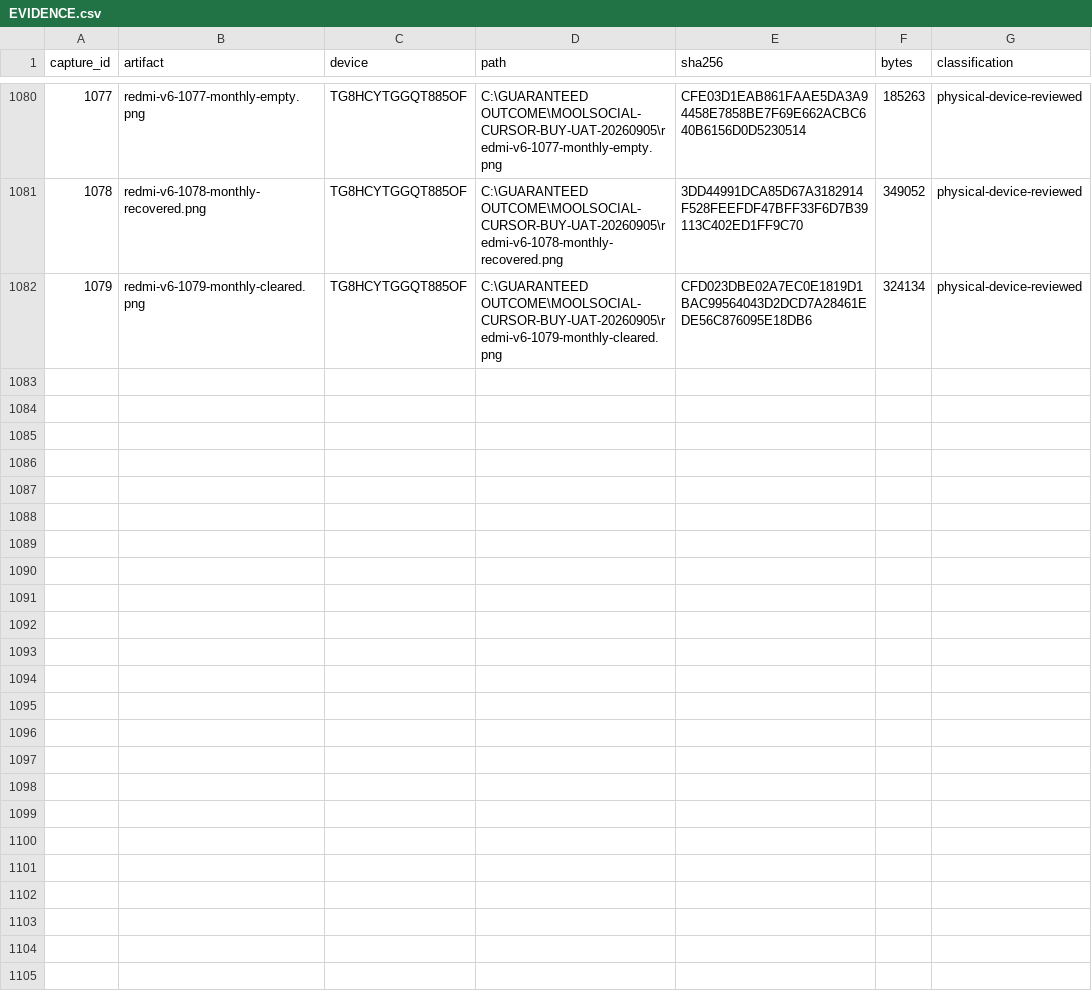
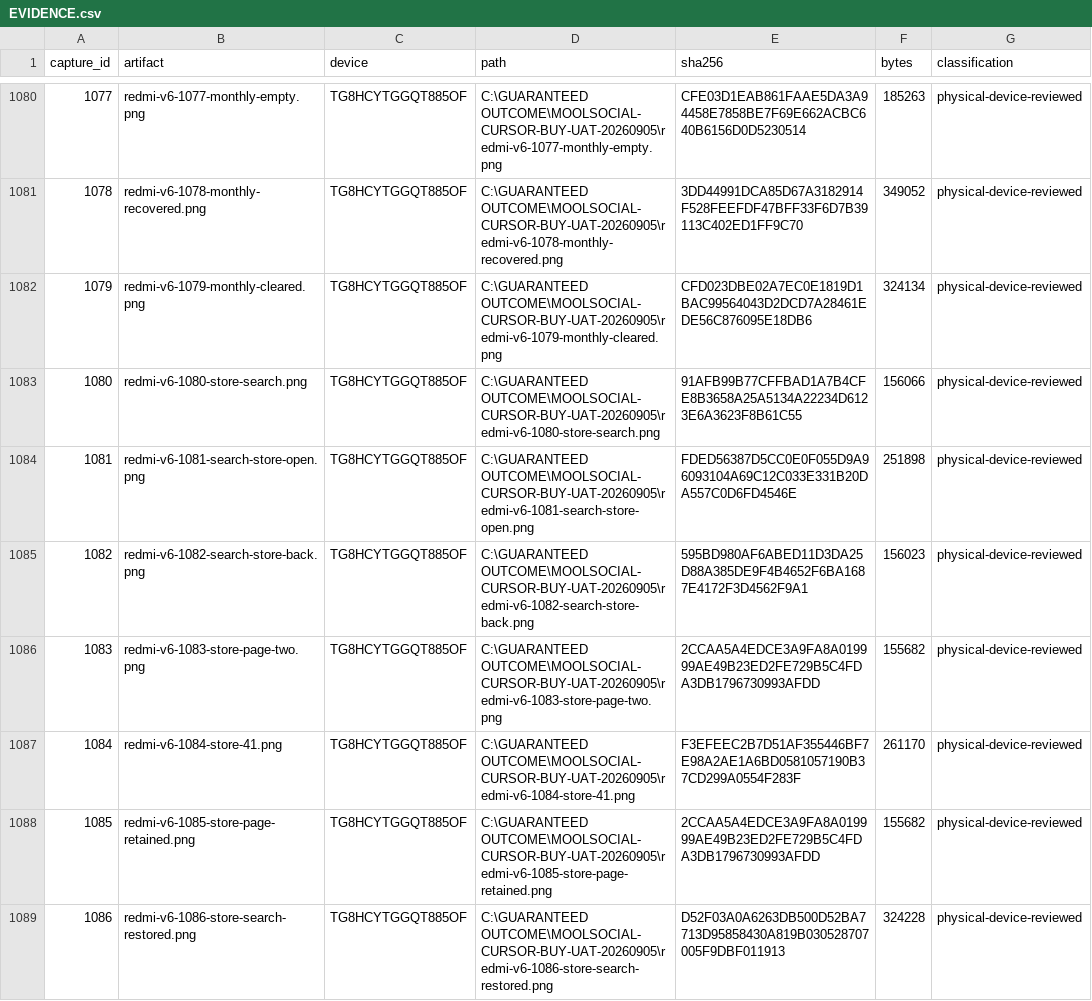
Before and after one commit to Supermanditech/MOOLSOCIAL-PRODUCTION, a CSV file: docs/quality/cursor-redmi-v6-audit-20260913/EVIDENCE.csv, drawn as a sheet; only a part is shown, gaps mark what is left out.

Commit message:
ui(redmi-v6-audit-20260913): verify Store search page returns

```diff
--- a/docs/quality/cursor-redmi-v6-audit-20260913/EVIDENCE.csv
+++ b/docs/quality/cursor-redmi-v6-audit-20260913/EVIDENCE.csv
@@ -1082 +1082,8 @@
 1079,redmi-v6-1079-monthly-cleared.png,TG8HCYTGGQT885OF,C:\GUARANTEED OUTCOME\MOOLSOCIAL-CURSOR-BUY-UAT-20260905\redmi-v6-1079-monthly-cleared.png,CFD023DBE02A7EC0E1819D1BAC99564043D2DCD7A28461EDE56C876095E18DB6,324134,physical-device-reviewed
+1080,redmi-v6-1080-store-search.png,TG8HCYTGGQT885OF,C:\GUARANTEED OUTCOME\MOOLSOCIAL-CURSOR-BUY-UAT-20260905\redmi-v6-1080-store-search.png,91AFB99B77CFFBAD1A7B4CFE8B3658A25A5134A22234D6123E6A3623F8B61C55,156066,physical-device-reviewed
+1081,redmi-v6-1081-search-store-open.png,TG8HCYTGGQT885OF,C:\GUARANTEED OUTCOME\MOOLSOCIAL-CURSOR-BUY-UAT-20260905\redmi-v6-1081-search-store-open.png,FDED56387D5CC0E0F055D9A96093104A69C12C033E331B20DA557C0D6FD4546E,251898,physical-device-reviewed
+1082,redmi-v6-1082-search-store-back.png,TG8HCYTGGQT885OF,C:\GUARANTEED OUTCOME\MOOLSOCIAL-CURSOR-BUY-UAT-20260905\redmi-v6-1082-search-store-back.png,595BD980AF6ABED11D3DA25D88A385DE9F4B4652F6BA1687E4172F3D4562F9A1,156023,physical-device-reviewed
+1083,redmi-v6-1083-store-page-two.png,TG8HCYTGGQT885OF,C:\GUARANTEED OUTCOME\MOOLSOCIAL-CURSOR-BUY-UAT-20260905\redmi-v6-1083-store-page-two.png,2CCAA5A4EDCE3A9FA8A019999AE49B23ED2FE729B5C4FDA3DB1796730993AFDD,155682,physical-device-reviewed
+1084,redmi-v6-1084-store-41.png,TG8HCYTGGQT885OF,C:\GUARANTEED OUTCOME\MOOLSOCIAL-CURSOR-BUY-UAT-20260905\redmi-v6-1084-store-41.png,F3EFEEC2B7D51AF355446BF7E98A2AE1A6BD0581057190B37CD299A0554F283F,261170,physical-device-reviewed
+1085,redmi-v6-1085-store-page-retained.png,TG8HCYTGGQT885OF,C:\GUARANTEED OUTCOME\MOOLSOCIAL-CURSOR-BUY-UAT-20260905\redmi-v6-1085-store-page-retained.png,2CCAA5A4EDCE3A9FA8A019999AE49B23ED2FE729B5C4FDA3DB1796730993AFDD,155682,physical-device-reviewed
+1086,redmi-v6-1086-store-search-restored.png,TG8HCYTGGQT885OF,C:\GUARANTEED OUTCOME\MOOLSOCIAL-CURSOR-BUY-UAT-20260905\redmi-v6-1086-store-search-restored.png,D52F03A0A6263DB500D52BA7713D95858430A819B030528707005F9DBF011913,324228,physical-device-reviewed
```
Also changed, not shown: docs/quality/cursor-redmi-v6-audit-20260913/JOURNEYS.csv, 2 other files.
